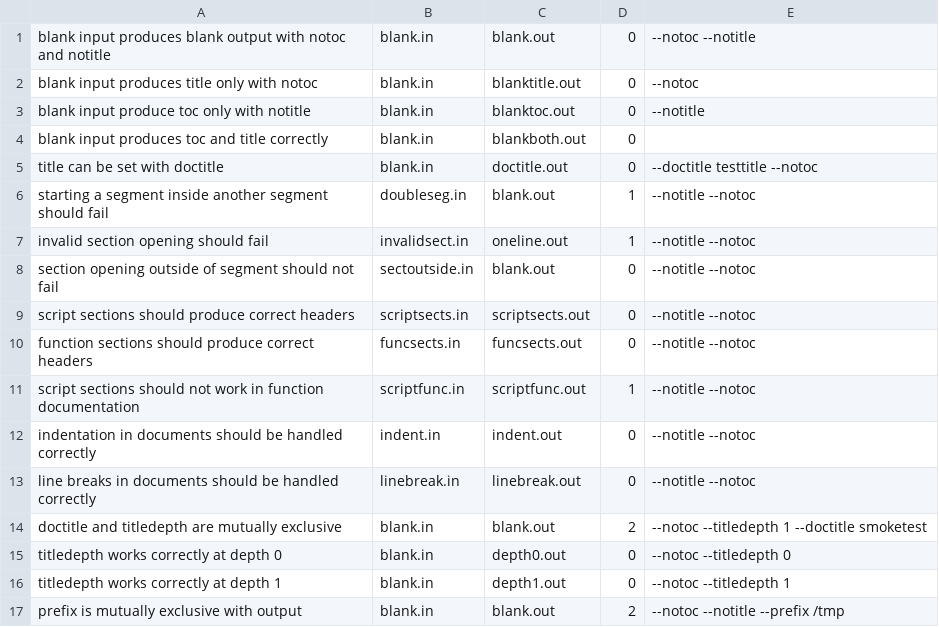
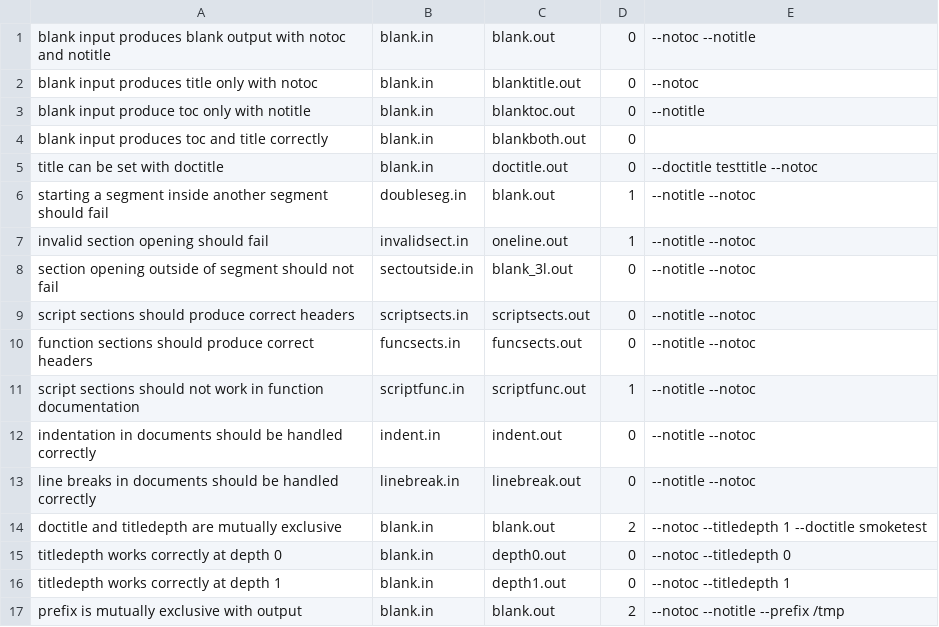
Before and after one commit to charlesdaniels/shelldoc, a TSV file: smoketest/testcases.tsv, drawn as a sheet.

```diff
--- a/smoketest/testcases.tsv
+++ b/smoketest/testcases.tsv
@@ -7,3 +7,3 @@ starting a segment inside another segment should fail	doubleseg.in	blank.out	1	-
 invalid section opening should fail	invalidsect.in	oneline.out	1	--notitle --notoc
-section opening outside of segment should not fail	sectoutside.in	blank.out	0	--notitle --notoc
+section opening outside of segment should not fail	sectoutside.in	blank_3l.out	0	--notitle --notoc
 script sections should produce correct headers	scriptsects.in	scriptsects.out	0	--notitle --notoc
```
Also changed, not shown: 1 other file.
